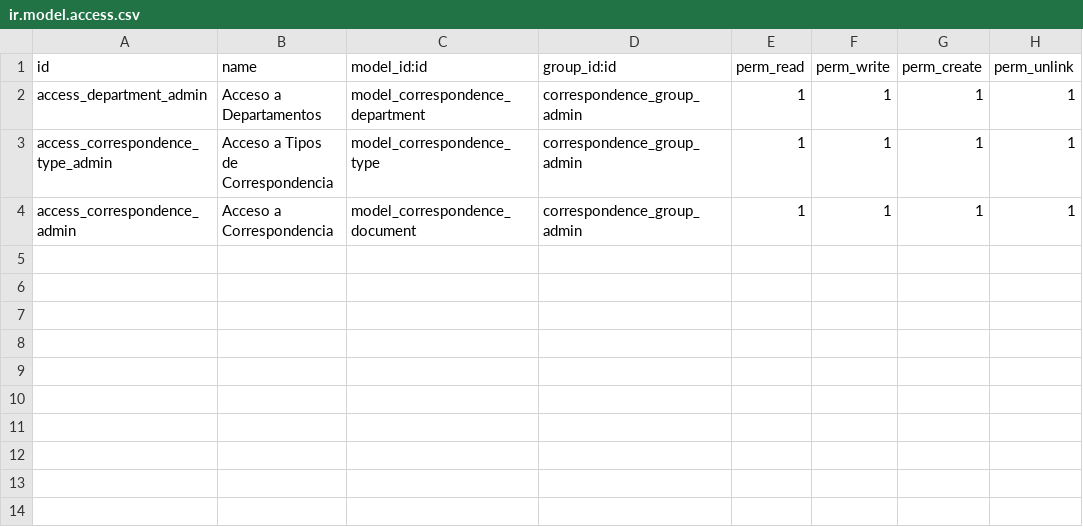
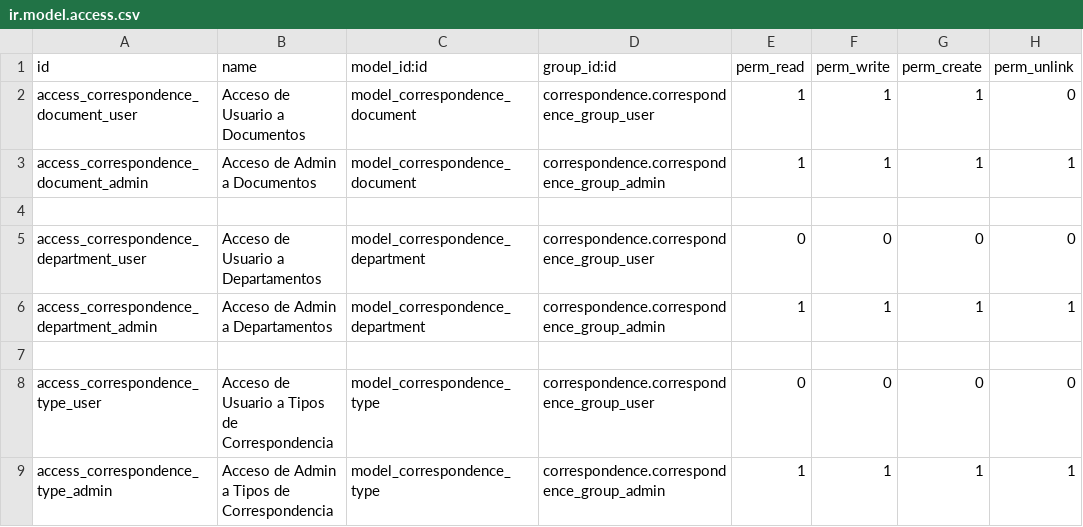
Before and after one commit to cfuentes1507/correspondence, a CSV file: security/ir.model.access.csv, drawn as a sheet.

```diff
--- a/security/ir.model.access.csv
+++ b/security/ir.model.access.csv
@@ -1,4 +1,9 @@
 id,name,model_id:id,group_id:id,perm_read,perm_write,perm_create,perm_unlink
-access_department_admin,Acceso a Departamentos,model_correspondence_department,correspondence_group_admin,1,1,1,1
-access_correspondence_type_admin,Acceso a Tipos de Correspondencia,model_correspondence_type,correspondence_group_admin,1,1,1,1
-access_correspondence_admin,Acceso a Correspondencia,model_correspondence_document,correspondence_group_admin,1,1,1,1
+access_correspondence_document_user,Acceso de Usuario a Documentos,model_correspondence_document,correspondence.correspondence_group_user,1,1,1,0
+access_correspondence_document_admin,Acceso de Admin a Documentos,model_correspondence_document,correspondence.correspondence_group_admin,1,1,1,1
+
+access_correspondence_department_user,Acceso de Usuario a Departamentos,model_correspondence_department,correspondence.correspondence_group_user,0,0,0,0
+access_correspondence_department_admin,Acceso de Admin a Departamentos,model_correspondence_department,correspondence.correspondence_group_admin,1,1,1,1
+
+access_correspondence_type_user,Acceso de Usuario a Tipos de Correspondencia,model_correspondence_type,correspondence.correspondence_group_user,0,0,0,0
+access_correspondence_type_admin,Acceso de Admin a Tipos de Correspondencia,model_correspondence_type,correspondence.correspondence_group_admin,1,1,1,1
```
Also changed, not shown: 11 other files.
